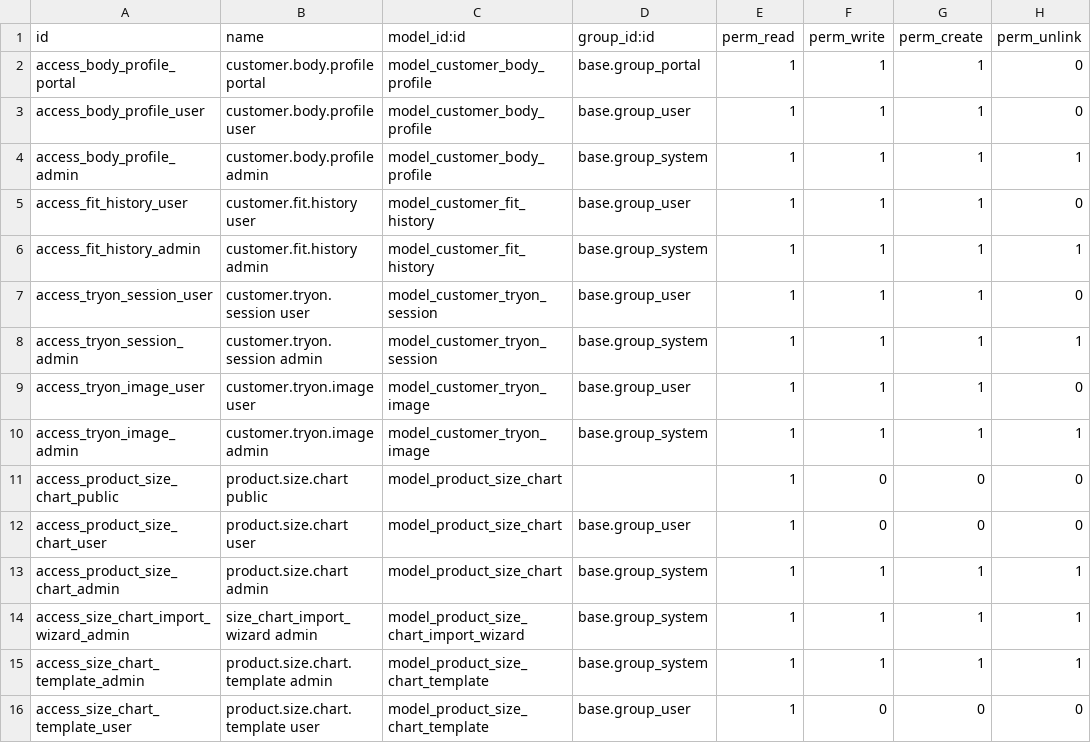
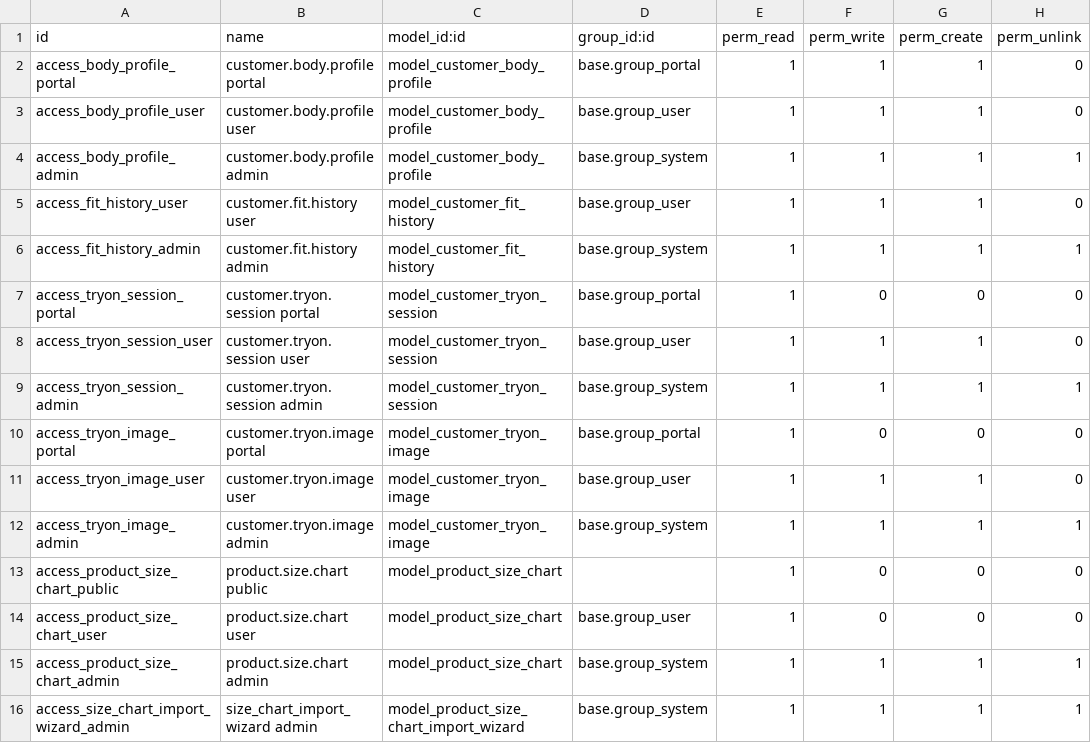
Before and after one commit to uellowcom/Uellowcom, a CSV file: uellow_smart_fit/security/ir.model.access.csv, drawn as a sheet; only a part is shown; the shorter side is filled out with more unchanged rows; the diff names each change by its address in the sheet, - before the commit and + after, or states it on an @@ line.

```diff
--- a/uellow_smart_fit/security/ir.model.access.csv
+++ b/uellow_smart_fit/security/ir.model.access.csv
+row 7: access_tryon_session_portal | customer.tryon.session portal | model_customer_tryon_session | base.group_portal | 1 | 0 | 0 | 0
+row 10: access_tryon_image_portal | customer.tryon.image portal | model_customer_tryon_image | base.group_portal | 1 | 0 | 0 | 0
```
Also changed, not shown: 1 other file.
